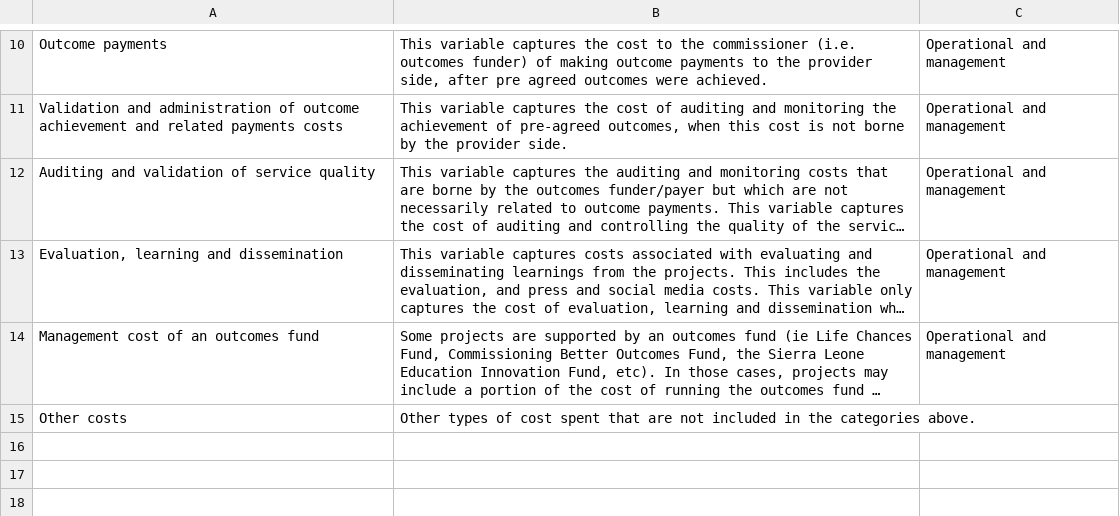
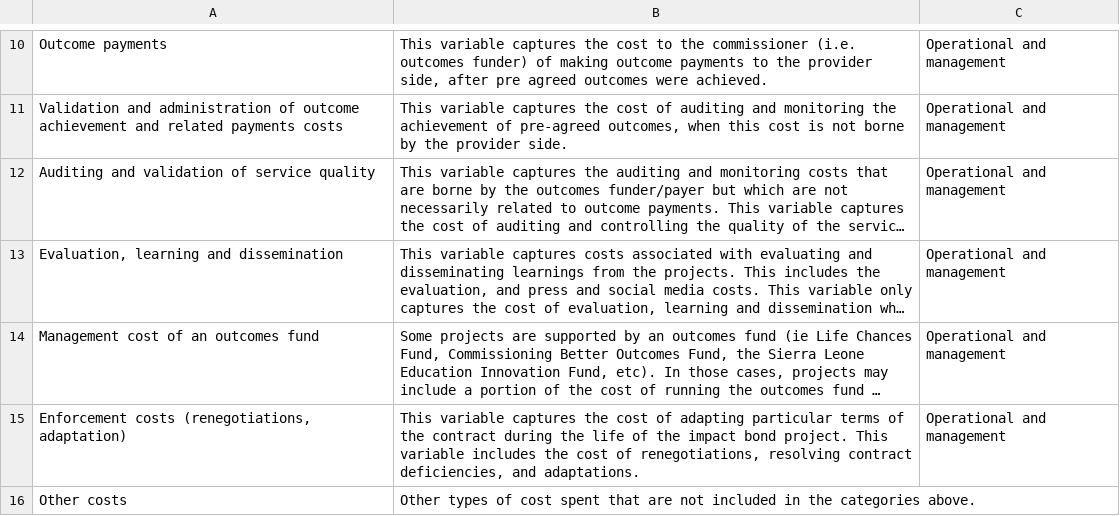
Before and after one commit to INDIGO-Initiative/indigo-data-standard, a CSV file: schema/codelists/project_outcome_payer_cost_classification.csv, drawn as a sheet; only a part is shown, gaps mark what is left out; long unchanged cells end in …; the diff names each change by its address in the sheet, - before the commit and + after, or states it on an @@ line.

Commit message:
schema: Outcome Payer Cost on project; add option

```diff
--- a/schema/codelists/project_outcome_payer_cost_classification.csv
+++ b/schema/codelists/project_outcome_payer_cost_classification.csv
+row 15: Enforcement costs (renegotiations, adaptation) | This variable captures the cost of adapting particular terms of the contract during the life of the impact bond project. This variable includes the cost of renegotiations, resolving contract deficiencies, and adaptations. | Operational and management
```
